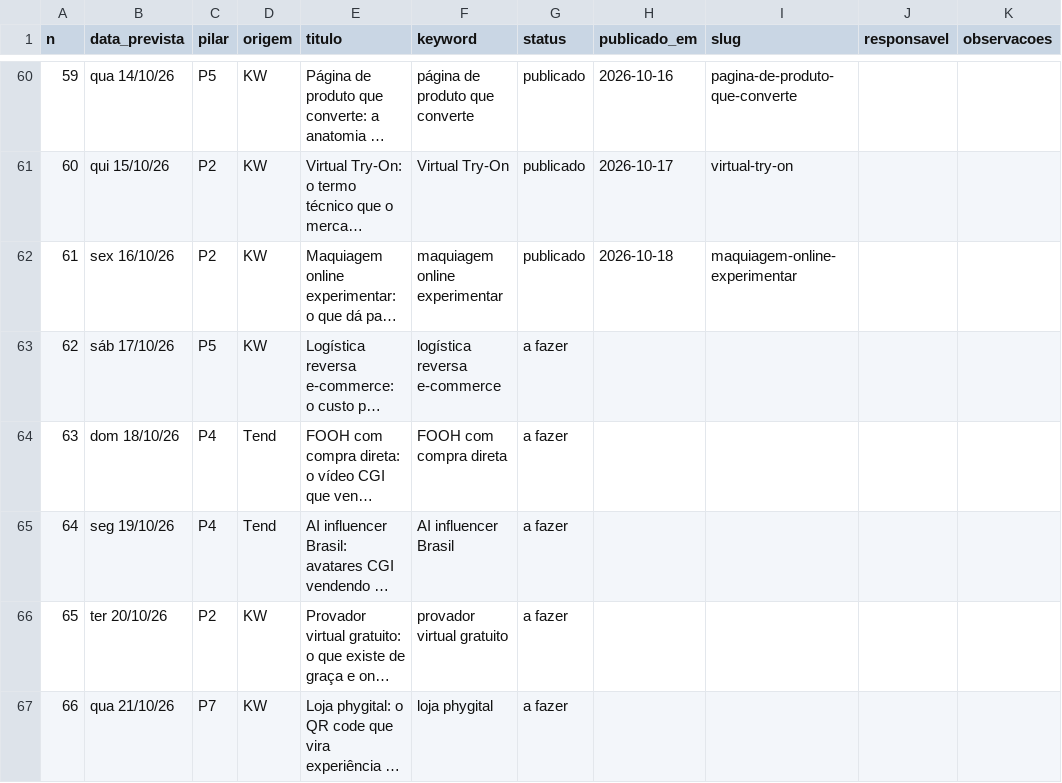
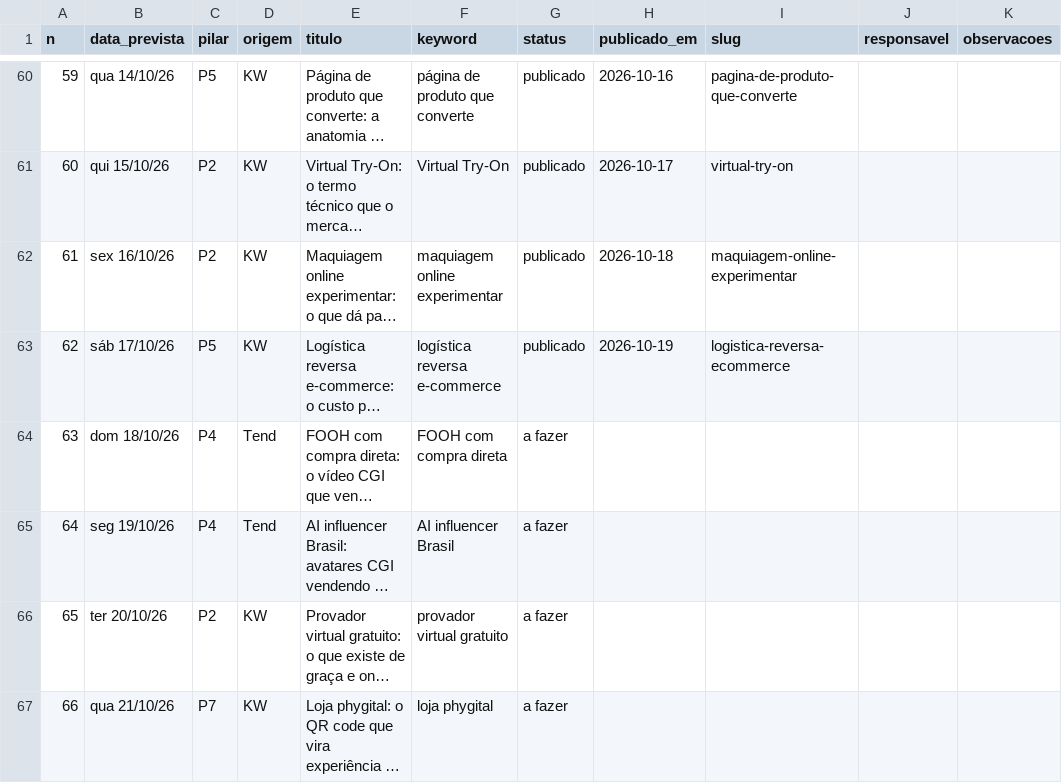
Before and after one commit to patrick-metakosmos/blog-skill-payload, a CSV file: Pautas e Palavras Cahve/backlog.csv, drawn as a sheet; only a part is shown, gaps mark what is left out; long unchanged cells end in …; the diff names each change by its address in the sheet, - before the commit and + after, or states it on an @@ line.

Commit message:
backlog: logistica-reversa-ecommerce publicado
publicado: 63 | rascunho: 1 | sobreposicao: 0 | a fazer: 239 | total: 303

```diff
--- a/Pautas e Palavras Cahve/backlog.csv
+++ b/Pautas e Palavras Cahve/backlog.csv
-G63 (status): a fazer
+G63 (status): publicado
-H63 (publicado_em): (empty)
+H63 (publicado_em): 2026-10-19
-I63 (slug): (empty)
+I63 (slug): logistica-reversa-ecommerce
```
Also changed, not shown: 2 other files.
